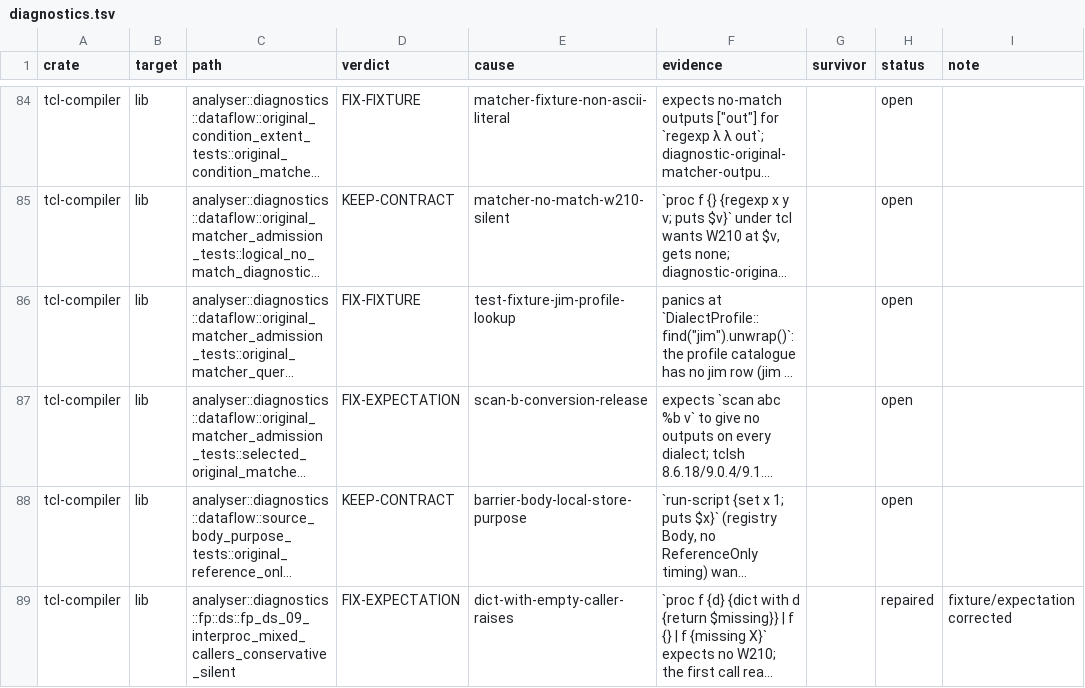
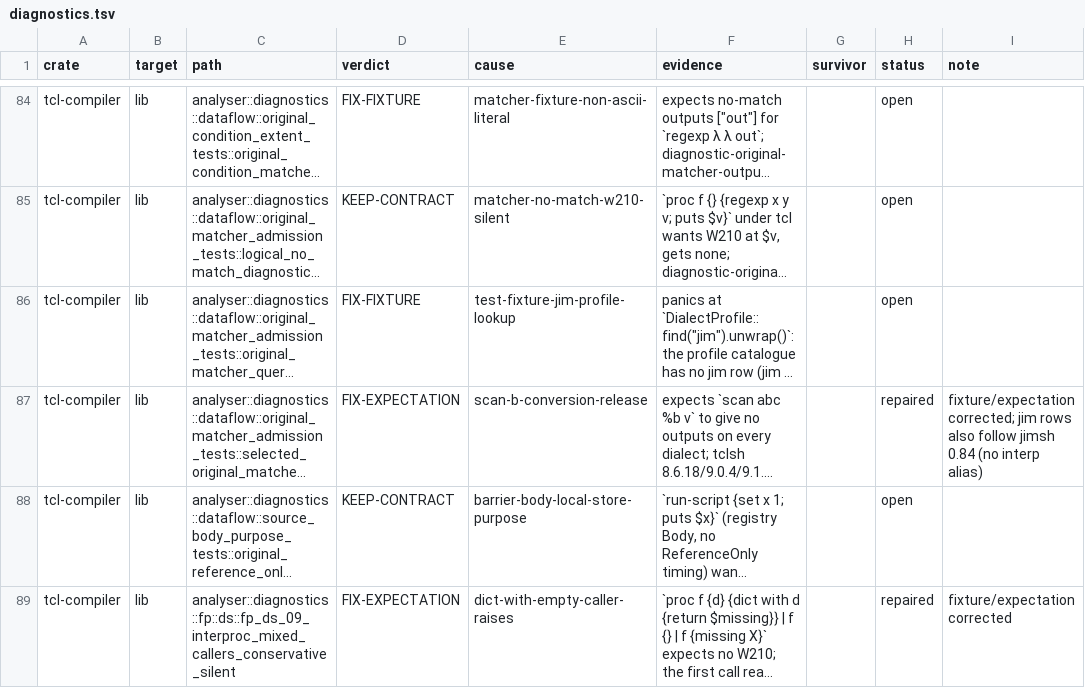
Before and after one commit to bitwisecook/tcl-lsp, a TSV file: docs/work/test-scrub/ledger/diagnostics.tsv, drawn as a sheet; only a part is shown, gaps mark what is left out; long unchanged cells end in …; the diff names each change by its address in the sheet, - before the commit and + after, or states it on an @@ line.

```diff
--- a/docs/work/test-scrub/ledger/diagnostics.tsv
+++ b/docs/work/test-scrub/ledger/diagnostics.tsv
-H87 (status): open
+H87 (status): repaired
-I87 (note): (empty)
+I87 (note): fixture/expectation corrected; jim rows also follow jimsh 0.84 (no interp alias)
```
Also changed, not shown: 1 other file.
